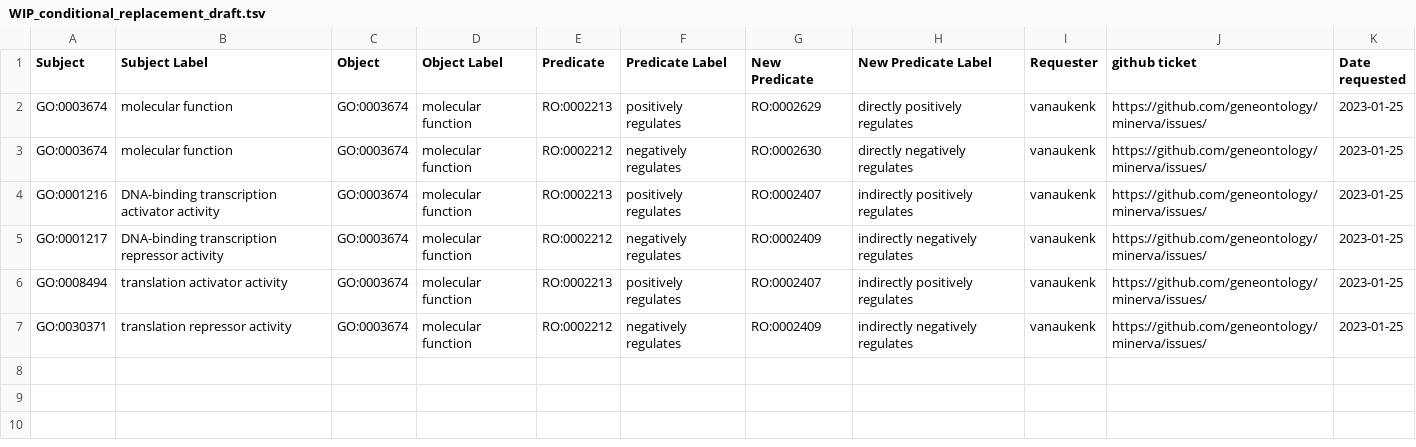
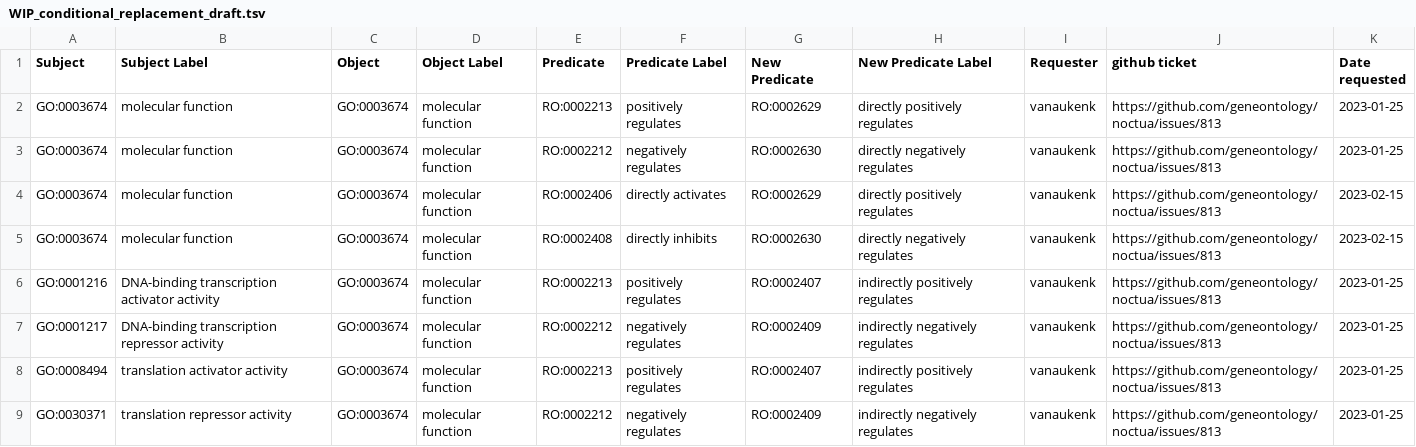
Before and after one commit to geneontology/noctua-models-migrations, a TSV file: ontology_replacements/WIP_conditional_replacement_draft.tsv, drawn as a sheet.

Commit message:
Update WIP_conditional_replacement_draft.tsv
Adding 'directly activates' and 'directly inhibits' to relations to be automatically updated, if possible.

```diff
--- a/ontology_replacements/WIP_conditional_replacement_draft.tsv
+++ b/ontology_replacements/WIP_conditional_replacement_draft.tsv
@@ -1,7 +1,9 @@
 Subject	Subject Label	Object	Object Label	Predicate	Predicate Label	New Predicate	New Predicate Label	Requester	github ticket	Date requested
-GO:0003674	molecular function	GO:0003674	molecular function	RO:0002213	positively regulates	RO:0002629	directly positively regulates	vanaukenk	https://github.com/geneontology/minerva/issues/	2023-01-25
-GO:0003674	molecular function	GO:0003674	molecular function	RO:0002212	negatively regulates	RO:0002630	directly negatively regulates	vanaukenk	https://github.com/geneontology/minerva/issues/	2023-01-25
-GO:0001216	DNA-binding transcription activator activity	GO:0003674	molecular function	RO:0002213	positively regulates	RO:0002407	indirectly positively regulates	vanaukenk	https://github.com/geneontology/minerva/issues/	2023-01-25
-GO:0001217	DNA-binding transcription repressor activity	GO:0003674	molecular function	RO:0002212	negatively regulates	RO:0002409	indirectly negatively regulates	vanaukenk	https://github.com/geneontology/minerva/issues/	2023-01-25
-GO:0008494	translation activator activity	GO:0003674	molecular function	RO:0002213	positively regulates	RO:0002407	indirectly positively regulates	vanaukenk	https://github.com/geneontology/minerva/issues/	2023-01-25
-GO:0030371	translation repressor activity	GO:0003674	molecular function	RO:0002212	negatively regulates	RO:0002409	indirectly negatively regulates	vanaukenk	https://github.com/geneontology/minerva/issues/	2023-01-25
+GO:0003674	molecular function	GO:0003674	molecular function	RO:0002213	positively regulates	RO:0002629	directly positively regulates	vanaukenk	https://github.com/geneontology/noctua/issues/813	2023-01-25
+GO:0003674	molecular function	GO:0003674	molecular function	RO:0002212	negatively regulates	RO:0002630	directly negatively regulates	vanaukenk	https://github.com/geneontology/noctua/issues/813	2023-01-25
+GO:0003674	molecular function	GO:0003674	molecular function	RO:0002406	directly activates	RO:0002629	directly positively regulates	vanaukenk	https://github.com/geneontology/noctua/issues/813	2023-02-15
+GO:0003674	molecular function	GO:0003674	molecular function	RO:0002408	directly inhibits	RO:0002630	directly negatively regulates	vanaukenk	https://github.com/geneontology/noctua/issues/813	2023-02-15
+GO:0001216	DNA-binding transcription activator activity	GO:0003674	molecular function	RO:0002213	positively regulates	RO:0002407	indirectly positively regulates	vanaukenk	https://github.com/geneontology/noctua/issues/813	2023-01-25
+GO:0001217	DNA-binding transcription repressor activity	GO:0003674	molecular function	RO:0002212	negatively regulates	RO:0002409	indirectly negatively regulates	vanaukenk	https://github.com/geneontology/noctua/issues/813	2023-01-25
+GO:0008494	translation activator activity	GO:0003674	molecular function	RO:0002213	positively regulates	RO:0002407	indirectly positively regulates	vanaukenk	https://github.com/geneontology/noctua/issues/813	2023-01-25
+GO:0030371	translation repressor activity	GO:0003674	molecular function	RO:0002212	negatively regulates	RO:0002409	indirectly negatively regulates	vanaukenk	https://github.com/geneontology/noctua/issues/813	2023-01-25
```
